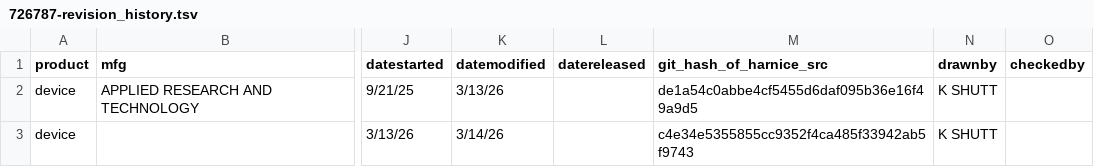
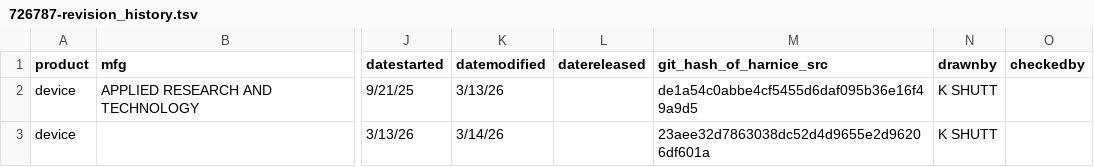
Before and after one commit to harnice/Harnice, a TSV file: library_public/Device/pro_audio/applied_research_and_technology/726787/726787-revision_history.tsv, drawn as a sheet; only a part is shown, gaps mark what is left out; the diff names each change by its address in the sheet, - before the commit and + after, or states it on an @@ line.

```diff
--- a/library_public/Device/pro_audio/applied_research_and_technology/726787/726787-revision_history.tsv
+++ b/library_public/Device/pro_audio/applied_research_and_technology/726787/726787-revision_history.tsv
-M3 (git_hash_of_harnice_src): c4e34e5355855cc9352f4ca485f33942ab5f9743
+M3 (git_hash_of_harnice_src): 23aee32d7863038dc52d4d9655e2d96206df601a
```
Also changed, not shown: 2 other files.
